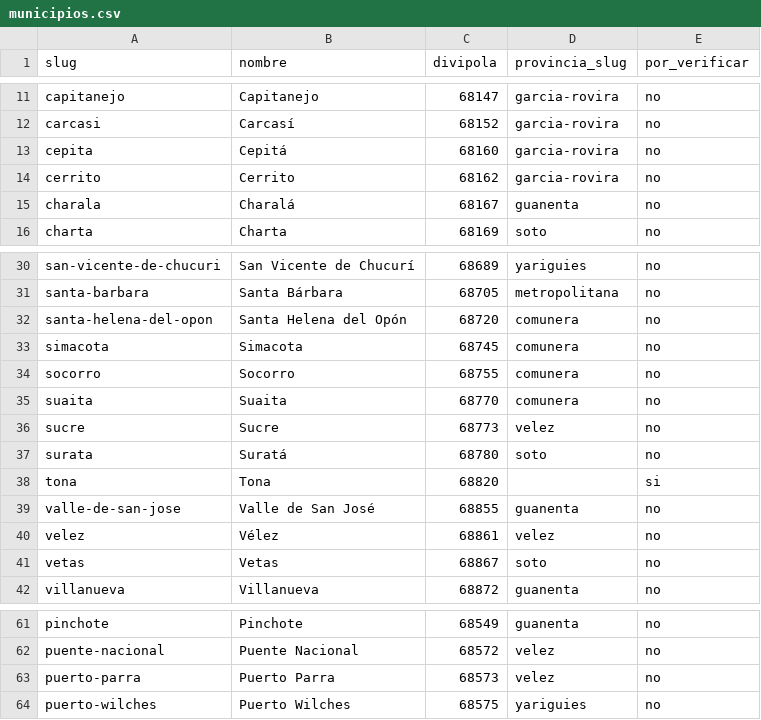
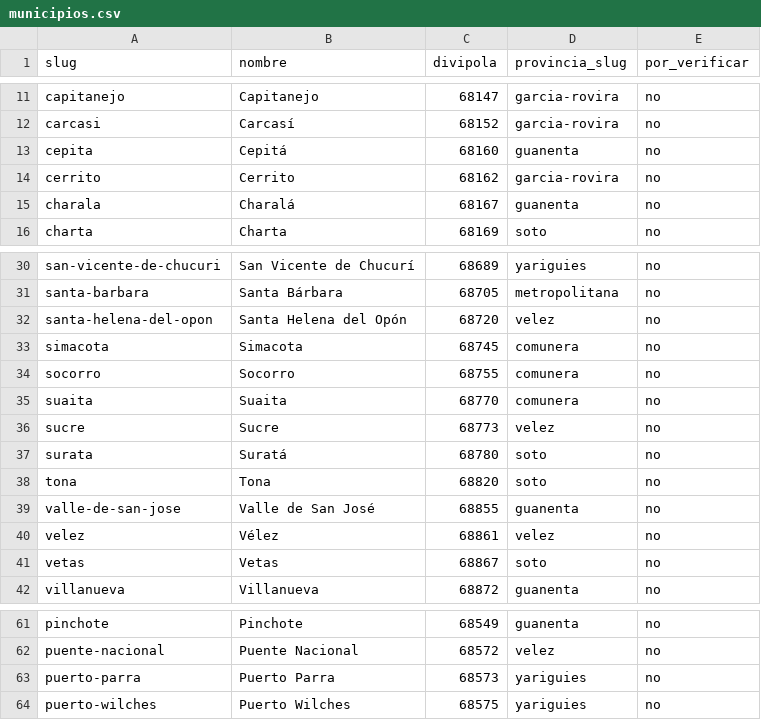
Before and after one commit to ivan-rueda-duarte/coffee-santander-shop, a CSV file: data/municipios.csv, drawn as a sheet; only a part is shown, gaps mark what is left out.

```diff
--- a/data/municipios.csv
+++ b/data/municipios.csv
@@ -12,3 +12,3 @@ capitanejo,Capitanejo,68147,garcia-rovira,no
 carcasi,Carcasí,68152,garcia-rovira,no
-cepita,Cepitá,68160,garcia-rovira,no
+cepita,Cepitá,68160,guanenta,no
 cerrito,Cerrito,68162,garcia-rovira,no
@@ -31,3 +31,3 @@ san-vicente-de-chucuri,San Vicente de Chucurí,68689,yariguies,no
 santa-barbara,Santa Bárbara,68705,metropolitana,no
-santa-helena-del-opon,Santa Helena del Opón,68720,comunera,no
+santa-helena-del-opon,Santa Helena del Opón,68720,velez,no
 simacota,Simacota,68745,comunera,no
@@ -37,3 +37,3 @@ sucre,Sucre,68773,velez,no
 surata,Suratá,68780,soto,no
-tona,Tona,68820,,si
+tona,Tona,68820,soto,no
 valle-de-san-jose,Valle de San José,68855,guanenta,no
@@ -62,3 +62,3 @@ pinchote,Pinchote,68549,guanenta,no
 puente-nacional,Puente Nacional,68572,velez,no
-puerto-parra,Puerto Parra,68573,velez,no
+puerto-parra,Puerto Parra,68573,yariguies,no
 puerto-wilches,Puerto Wilches,68575,yariguies,no
```
Also changed, not shown: data/catalogo.csv, data/provincias.csv, 17 other files.
